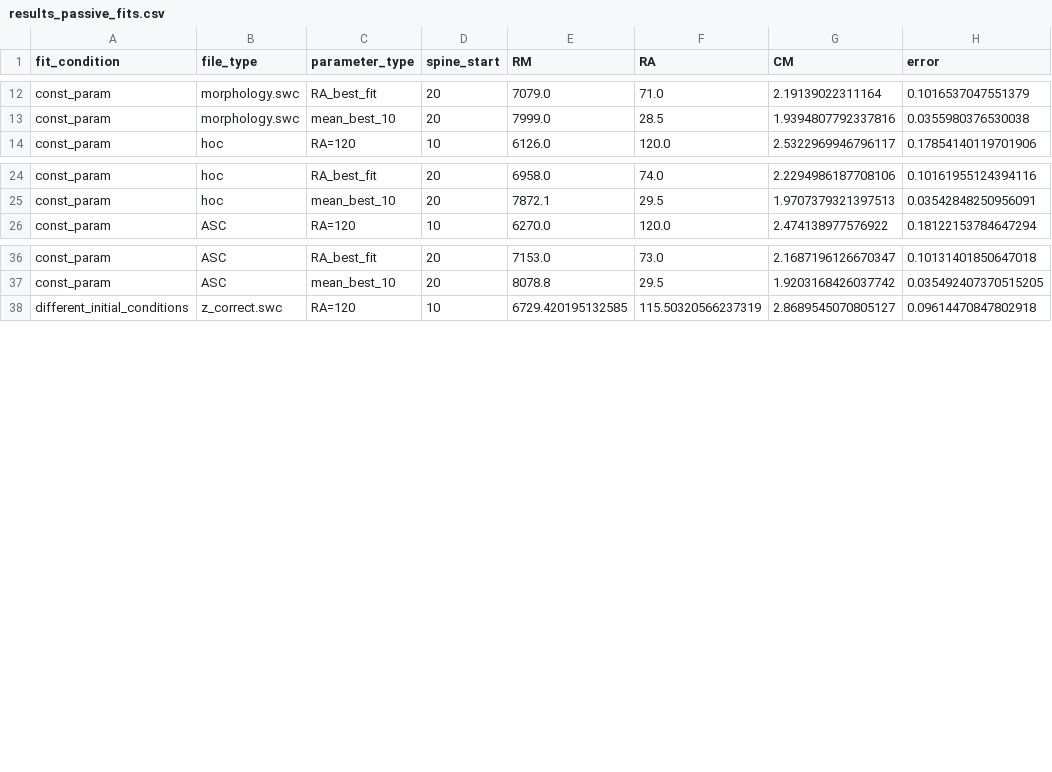
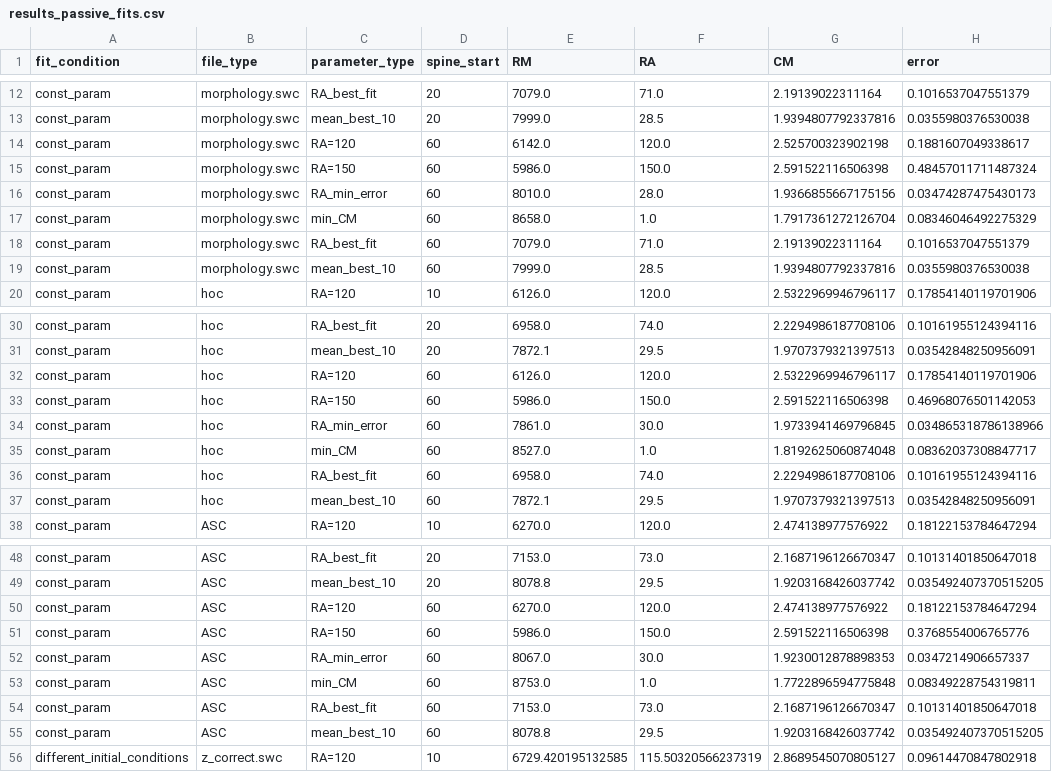
Before and after one commit to moriafrid/analysis_groger_cells, a CSV file: cells_initial_information/2017_05_08_A_4-5/results_passive_fits.csv, drawn as a sheet; only a part is shown, gaps mark what is left out; the diff names each change by its address in the sheet, - before the commit and + after, or states it on an @@ line.

```diff
--- a/cells_initial_information/2017_05_08_A_4-5/results_passive_fits.csv
+++ b/cells_initial_information/2017_05_08_A_4-5/results_passive_fits.csv
+row 14: const_param | morphology.swc | RA=120 | 60 | 6142.0 | 120.0 | 2.525700323902198 | 0.1881607049338617
+row 15: const_param | morphology.swc | RA=150 | 60 | 5986.0 | 150.0 | 2.591522116506398 | 0.48457011711487324
+row 16: const_param | morphology.swc | RA_min_error | 60 | 8010.0 | 28.0 | 1.9366855667175156 | 0.03474287475430173
+row 17: const_param | morphology.swc | min_CM | 60 | 8658.0 | 1.0 | 1.7917361272126704 | 0.08346046492275329
+row 18: const_param | morphology.swc | RA_best_fit | 60 | 7079.0 | 71.0 | 2.19139022311164 | 0.1016537047551379
+row 19: const_param | morphology.swc | mean_best_10 | 60 | 7999.0 | 28.5 | 1.9394807792337816 | 0.0355980376530038
+row 32: const_param | hoc | RA=120 | 60 | 6126.0 | 120.0 | 2.5322969946796117 | 0.17854140119701906
+row 33: const_param | hoc | RA=150 | 60 | 5986.0 | 150.0 | 2.591522116506398 | 0.46968076501142053
+row 34: const_param | hoc | RA_min_error | 60 | 7861.0 | 30.0 | 1.9733941469796845 | 0.034865318786138966
+row 35: const_param | hoc | min_CM | 60 | 8527.0 | 1.0 | 1.8192625060874048 | 0.08362037308847717
+row 36: const_param | hoc | RA_best_fit | 60 | 6958.0 | 74.0 | 2.2294986187708106 | 0.10161955124394116
+row 37: const_param | hoc | mean_best_10 | 60 | 7872.1 | 29.5 | 1.9707379321397513 | 0.03542848250956091
+row 50: const_param | ASC | RA=120 | 60 | 6270.0 | 120.0 | 2.474138977576922 | 0.18122153784647294
+row 51: const_param | ASC | RA=150 | 60 | 5986.0 | 150.0 | 2.591522116506398 | 0.3768554006765776
+row 52: const_param | ASC | RA_min_error | 60 | 8067.0 | 30.0 | 1.9230012878898353 | 0.0347214906657337
+row 53: const_param | ASC | min_CM | 60 | 8753.0 | 1.0 | 1.7722896594775848 | 0.08349228754319811
+row 54: const_param | ASC | RA_best_fit | 60 | 7153.0 | 73.0 | 2.1687196126670347 | 0.10131401850647018
+row 55: const_param | ASC | mean_best_10 | 60 | 8078.8 | 29.5 | 1.9203168426037742 | 0.035492407370515205
```
Also changed, not shown: cells_initial_information/2017_03_04_A_6-7/results_passive_fits.csv, cells_initial_information/2017_05_08_A_5-4/results_passive_fits.csv, 3 other files.
